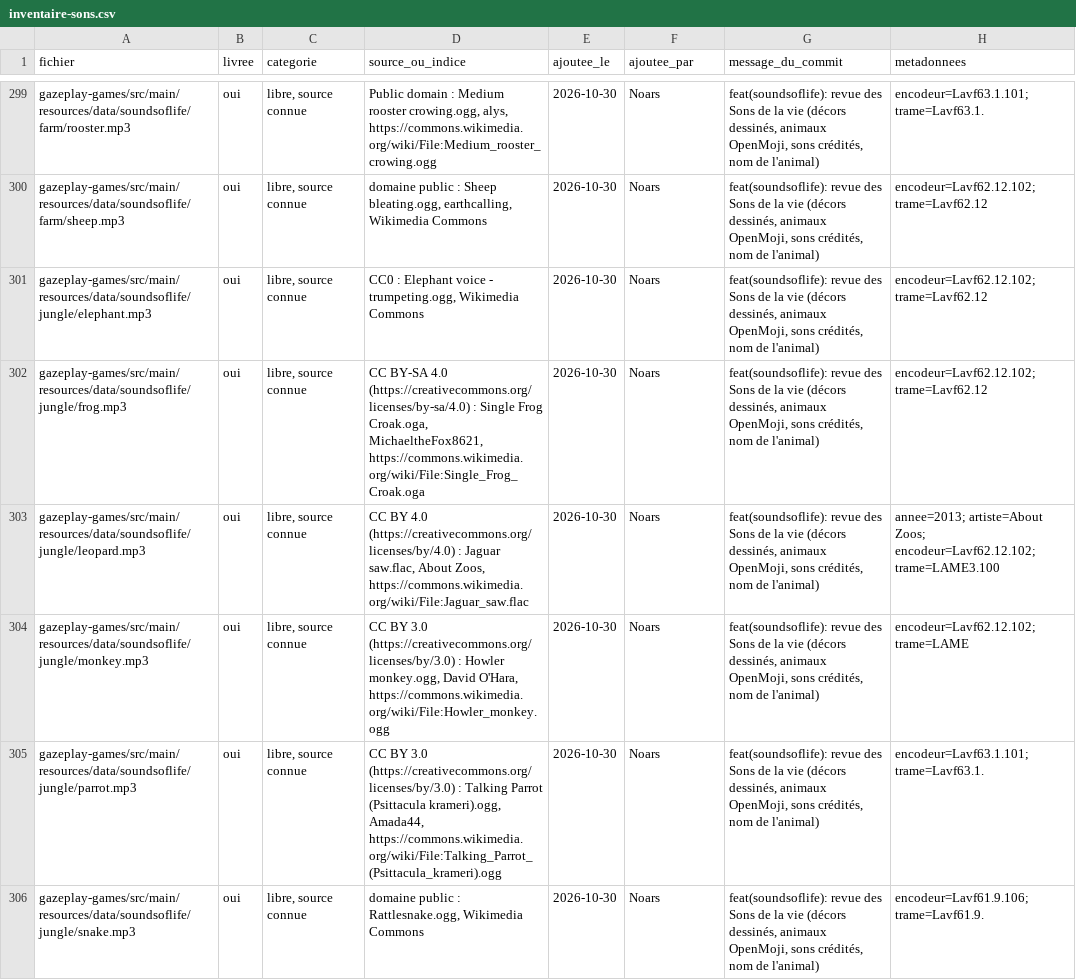
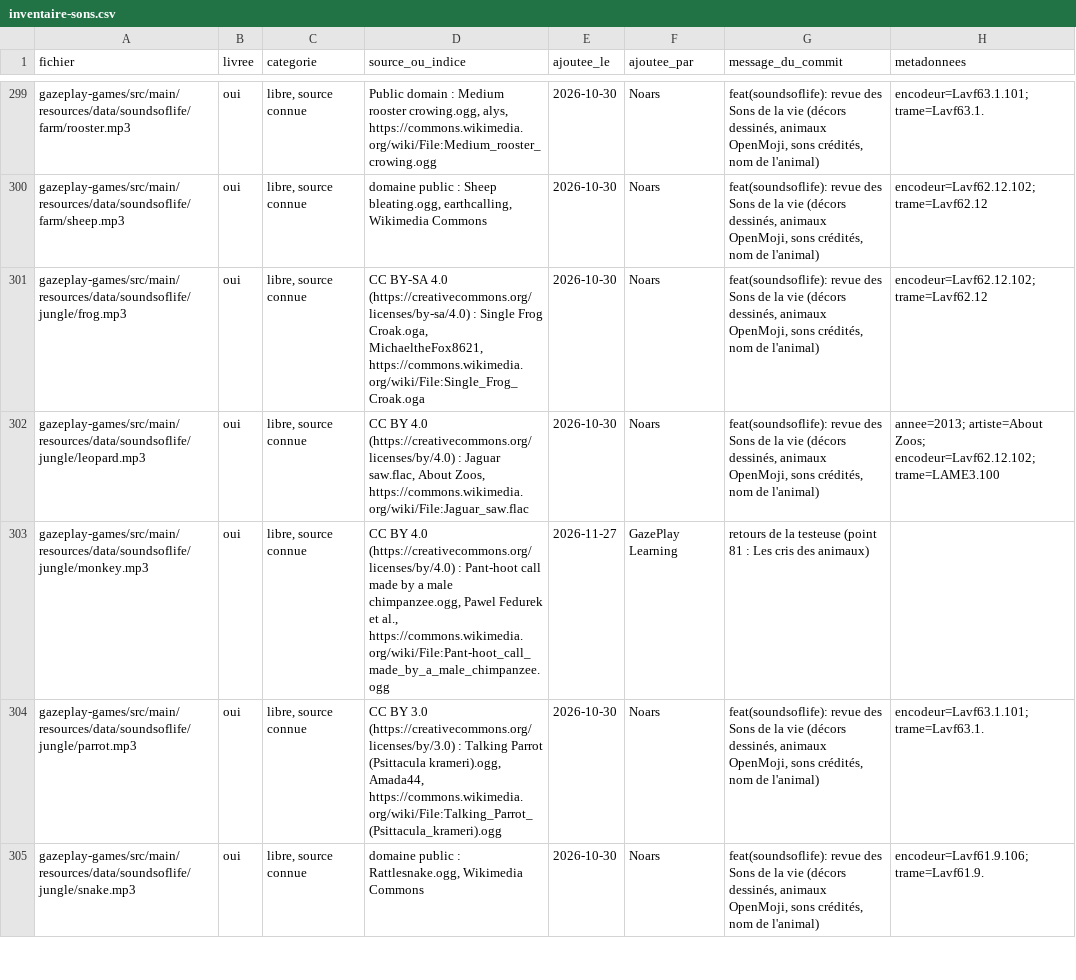
Before and after one commit to GazePlay/GazePlay, a CSV file: gradle/images/inventaire-sons.csv, drawn as a sheet; only a part is shown, gaps mark what is left out; the diff covers the shown part only.

```diff
--- a/gradle/images/inventaire-sons.csv
+++ b/gradle/images/inventaire-sons.csv
@@ -302,6 +302,5 @@ gazeplay-games/src/main/resources/data/soundsoflife/farm/rooster.mp3,oui,"libre,
 gazeplay-games/src/main/resources/data/soundsoflife/farm/sheep.mp3,oui,"libre, source connue","domaine public : Sheep bleating.ogg, earthcalling, Wikimedia Commons",2026-10-30,Noars,"feat(soundsoflife): revue des Sons de la vie (décors dessinés, animaux OpenMoji, sons crédités, nom de l'animal)",encodeur=Lavf62.12.102; trame=Lavf62.12
-gazeplay-games/src/main/resources/data/soundsoflife/jungle/elephant.mp3,oui,"libre, source connue","CC0 : Elephant voice - trumpeting.ogg, Wikimedia Commons",2026-10-30,Noars,"feat(soundsoflife): revue des Sons de la vie (décors dessinés, animaux OpenMoji, sons crédités, nom de l'animal)",encodeur=Lavf62.12.102; trame=Lavf62.12
 gazeplay-games/src/main/resources/data/soundsoflife/jungle/frog.mp3,oui,"libre, source connue","CC BY-SA 4.0 (https://creativecommons.org/licenses/by-sa/4.0) : Single Frog Croak.oga, MichaeltheFox8621, https://commons.wikimedia.org/wiki/File:Single_Frog_Croak.oga",2026-10-30,Noars,"feat(soundsoflife): revue des Sons de la vie (décors dessinés, animaux OpenMoji, sons crédités, nom de l'animal)",encodeur=Lavf62.12.102; trame=Lavf62.12
 gazeplay-games/src/main/resources/data/soundsoflife/jungle/leopard.mp3,oui,"libre, source connue","CC BY 4.0 (https://creativecommons.org/licenses/by/4.0) : Jaguar saw.flac, About Zoos, https://commons.wikimedia.org/wiki/File:Jaguar_saw.flac",2026-10-30,Noars,"feat(soundsoflife): revue des Sons de la vie (décors dessinés, animaux OpenMoji, sons crédités, nom de l'animal)",annee=2013; artiste=About Zoos; encodeur=Lavf62.12.102; trame=LAME3.100
-gazeplay-games/src/main/resources/data/soundsoflife/jungle/monkey.mp3,oui,"libre, source connue","CC BY 3.0 (https://creativecommons.org/licenses/by/3.0) : Howler monkey.ogg, David O'Hara, https://commons.wikimedia.org/wiki/File:Howler_monkey.ogg",2026-10-30,Noars,"feat(soundsoflife): revue des Sons de la vie (décors dessinés, animaux OpenMoji, sons crédités, nom de l'animal)",encodeur=Lavf62.12.102; trame=LAME
+gazeplay-games/src/main/resources/data/soundsoflife/jungle/monkey.mp3,oui,"libre, source connue","CC BY 4.0 (https://creativecommons.org/licenses/by/4.0) : Pant-hoot call made by a male chimpanzee.ogg, Pawel Fedurek et al., https://commons.wikimedia.org/wiki/File:Pant-hoot_call_made_by_a_male_chimpanzee.ogg",2026-11-27,GazePlay Learning,retours de la testeuse (point 81 : Les cris des animaux),
 gazeplay-games/src/main/resources/data/soundsoflife/jungle/parrot.mp3,oui,"libre, source connue","CC BY 3.0 (https://creativecommons.org/licenses/by/3.0) : Talking Parrot (Psittacula krameri).ogg, Amada44, https://commons.wikimedia.org/wiki/File:Talking_Parrot_(Psittacula_krameri).ogg",2026-10-30,Noars,"feat(soundsoflife): revue des Sons de la vie (décors dessinés, animaux OpenMoji, sons crédités, nom de l'animal)",encodeur=Lavf63.1.101; trame=Lavf63.1.
```
Also changed, not shown: 4 added rows, 2 removed rows and 10 edited cells elsewhere in this file, gazeplay-core/src/main/resources/data/multilinguism/multilinguism.csv, gradle/images/inventaire-images.csv, 23 other files.
